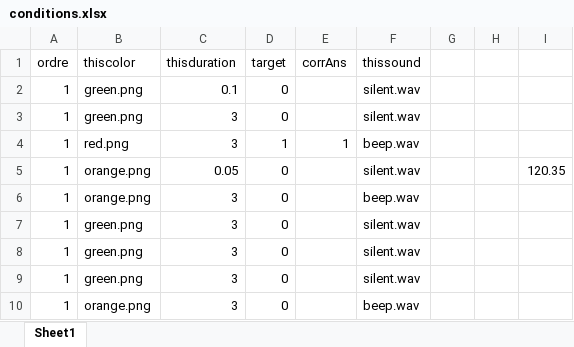
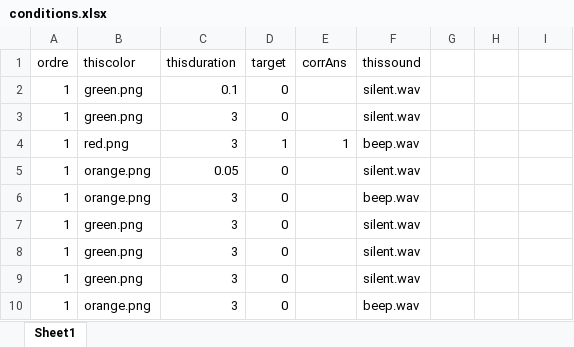
Before and after one commit to G2A0U/C3N2ALARME, an Excel workbook: conditions.xlsx, sheet Sheet1, drawn as a sheet; only a part is shown; values as stored, in another font and other column widths than the file's, no borders; the diff names each change by its address in the sheet, - before the commit and + after, or states it on an @@ line.

Commit message:
Add files via upload

```diff
--- a/conditions.xlsx (sheet Sheet1)
+++ b/conditions.xlsx (sheet Sheet1)
-I5: 120.35
+I5: (empty)
```
